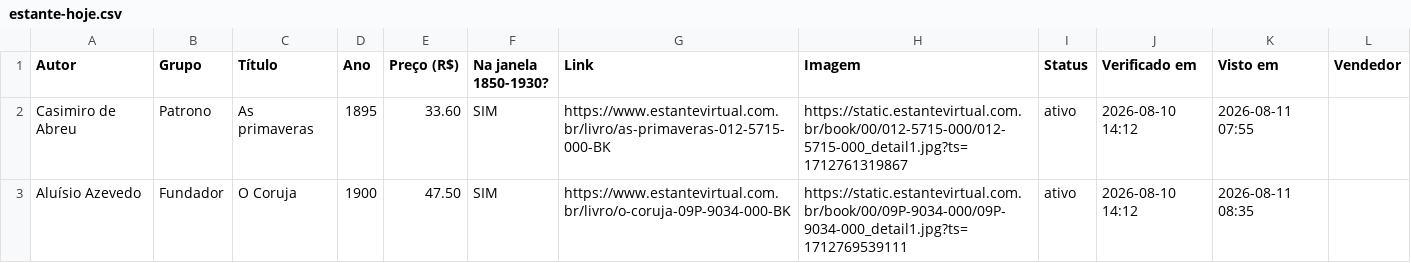
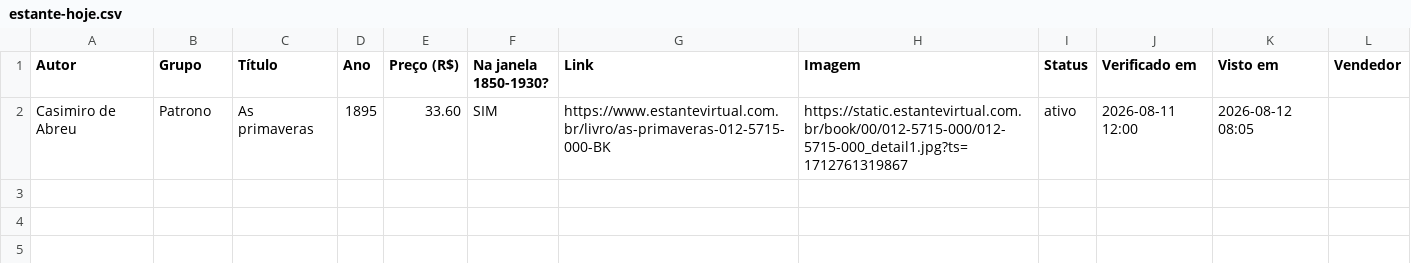
Before and after one commit to feliperibeirobittencourt/clio-radar, a CSV file: raw/estante-hoje.csv, drawn as a sheet.

```diff
--- a/raw/estante-hoje.csv
+++ b/raw/estante-hoje.csv
@@ -1,3 +1,2 @@
 Autor,Grupo,Título,Ano,Preço (R$),Na janela 1850-1930?,Link,Imagem,Status,Verificado em,Visto em,Vendedor
-Casimiro de Abreu,Patrono,As primaveras,1895,33.60,SIM,https://www.estantevirtual.com.br/livro/as-primaveras-012-5715-000-BK,https://static.estantevirtual.com.br/book/00/012-5715-000/012-5715-000_detail1.jpg?ts=1712761319867,ativo,2026-08-10 14:12,2026-08-11 07:55,
-Aluísio Azevedo,Fundador,O Coruja,1900,47.50,SIM,https://www.estantevirtual.com.br/livro/o-coruja-09P-9034-000-BK,https://static.estantevirtual.com.br/book/00/09P-9034-000/09P-9034-000_detail1.jpg?ts=1712769539111,ativo,2026-08-10 14:12,2026-08-11 08:35,
+Casimiro de Abreu,Patrono,As primaveras,1895,33.60,SIM,https://www.estantevirtual.com.br/livro/as-primaveras-012-5715-000-BK,https://static.estantevirtual.com.br/book/00/012-5715-000/012-5715-000_detail1.jpg?ts=1712761319867,ativo,2026-08-11 12:00,2026-08-12 08:05,
```
Also changed, not shown: 1 other file.
